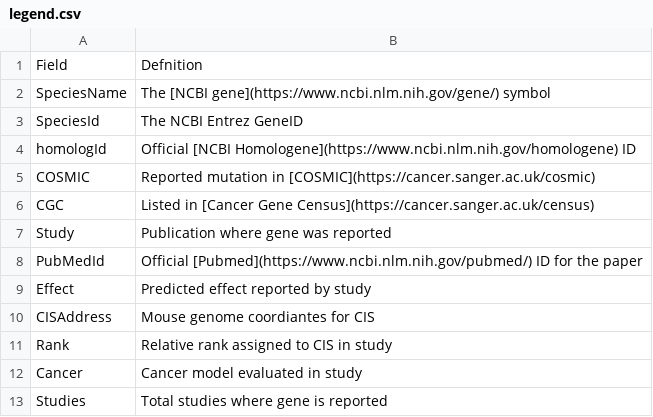
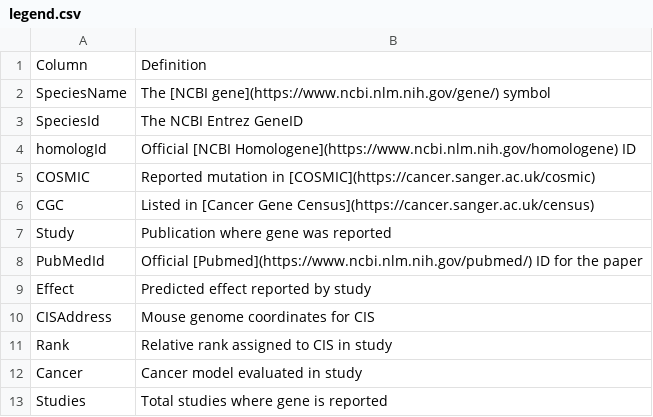
Before and after one commit to ctastad/ccgd, a CSV file: table_app/legend.csv, drawn as a sheet.

Commit message:
implemented changes to field place holder values in app.R; minor updates to copy items

```diff
--- a/table_app/legend.csv
+++ b/table_app/legend.csv
@@ -1,2 +1,2 @@
-Field,Defnition
+Column,Definition
 SpeciesName,The [NCBI gene](https://www.ncbi.nlm.nih.gov/gene/) symbol
@@ -9,3 +9,3 @@ PubMedId,Official [Pubmed](https://www.ncbi.nlm.nih.gov/pubmed/) ID for the pape
 Effect,Predicted effect reported by study
-CISAddress,Mouse genome coordiantes for CIS
+CISAddress,Mouse genome coordinates for CIS
 Rank,Relative rank assigned to CIS in study
```
Also changed, not shown: 9 other files.
